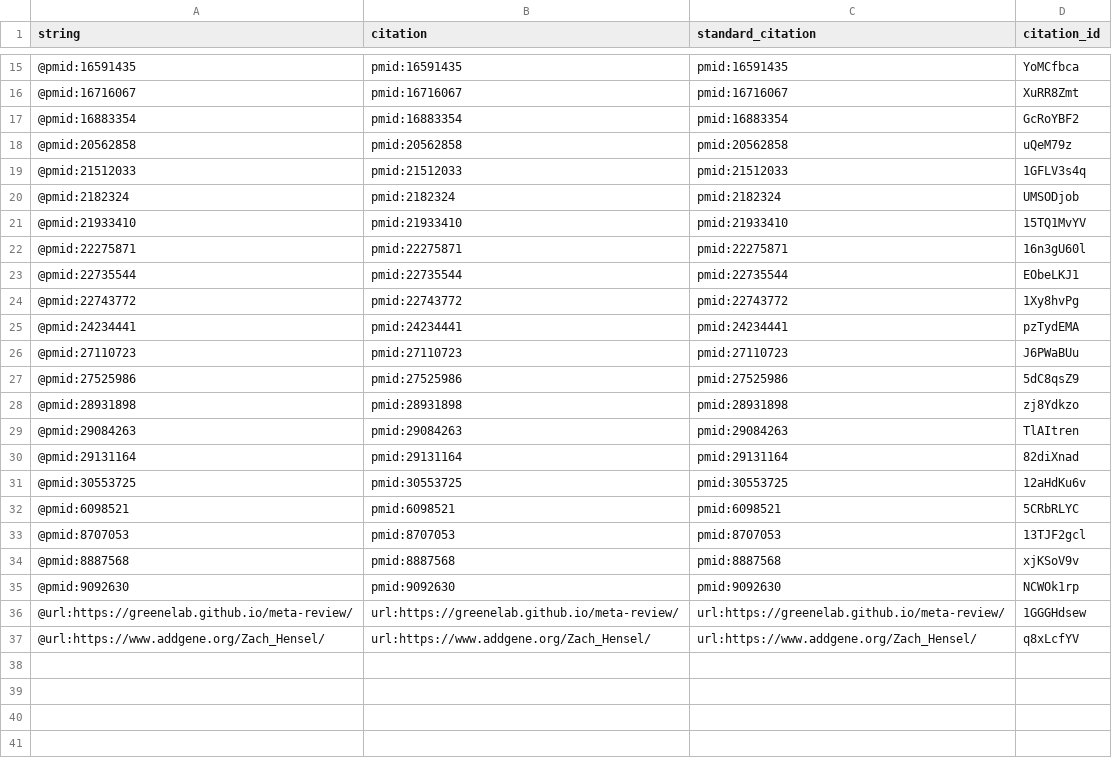
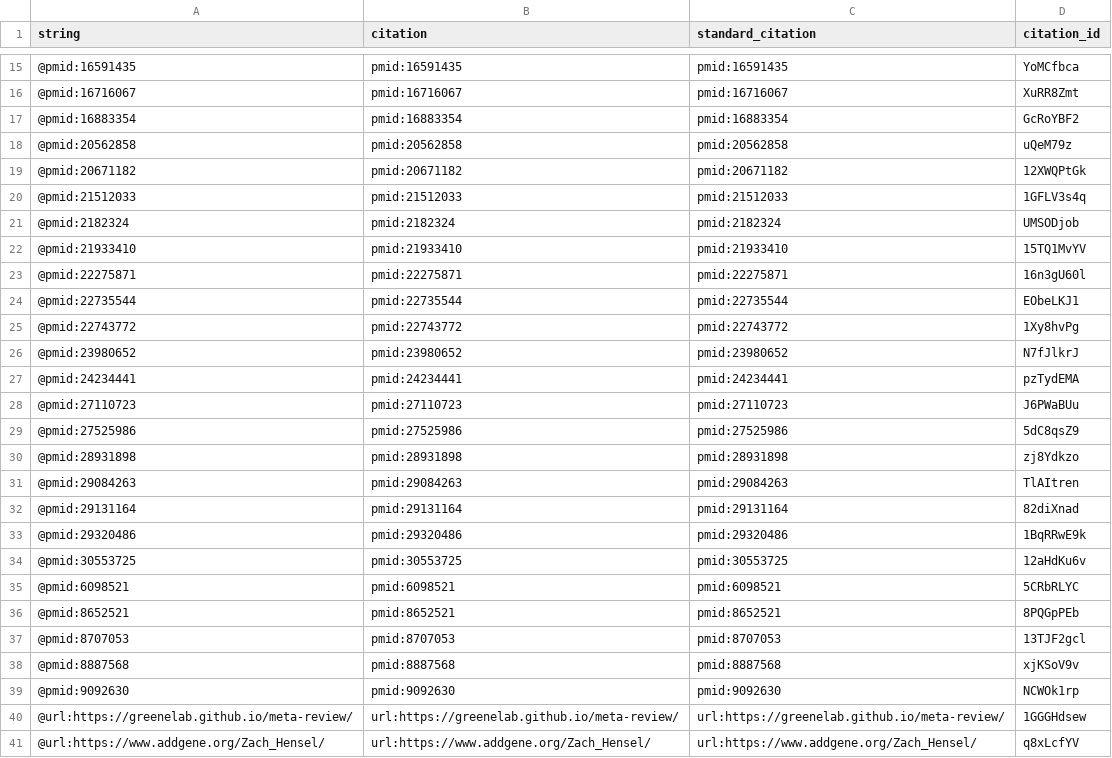
Before and after one commit to zach-hensel/low-noise-manuscript, a TSV file: citations.tsv, drawn as a sheet; only a part is shown, gaps mark what is left out; the diff names each change by its address in the sheet, - before the commit and + after, or states it on an @@ line.

```diff
--- a/citations.tsv
+++ b/citations.tsv
+row 19: @pmid:20671182 | pmid:20671182 | pmid:20671182 | 12XWQPtGk
+row 26: @pmid:23980652 | pmid:23980652 | pmid:23980652 | N7fJlkrJ
+row 33: @pmid:29320486 | pmid:29320486 | pmid:29320486 | 1BqRRwE9k
+row 36: @pmid:8652521 | pmid:8652521 | pmid:8652521 | 8PQGpPEb
```
Also changed, not shown: 6 other files.
